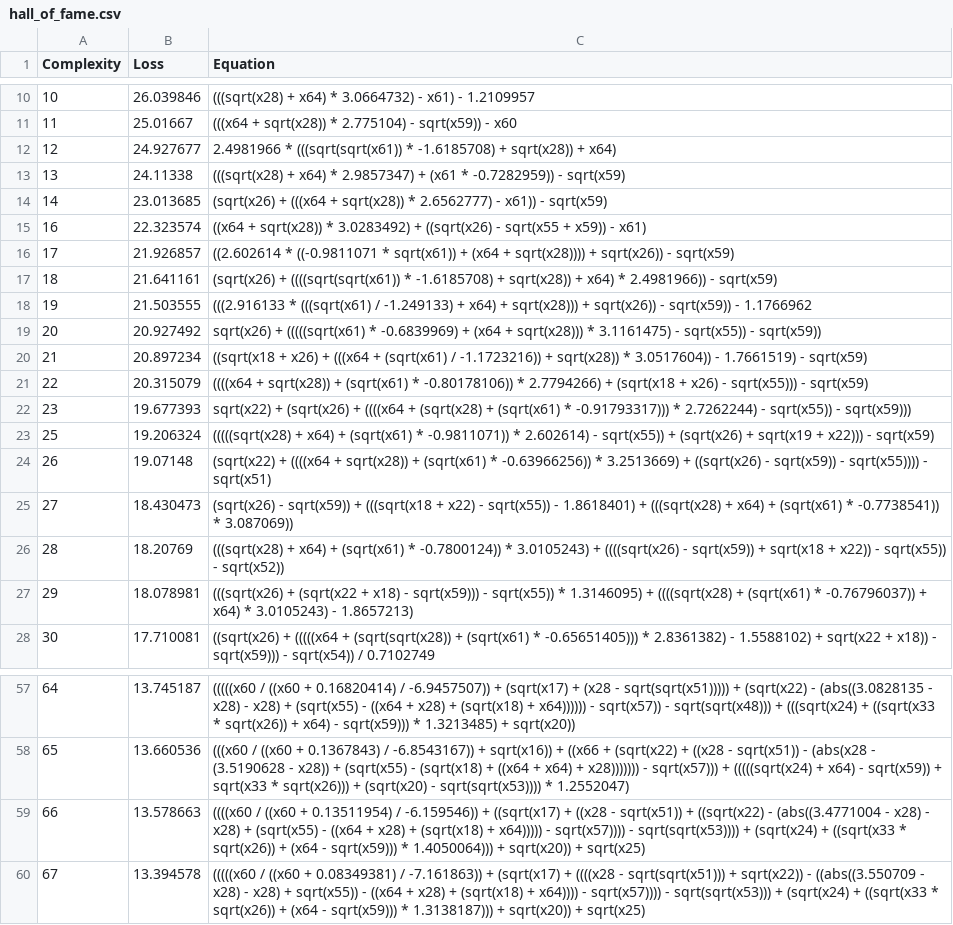
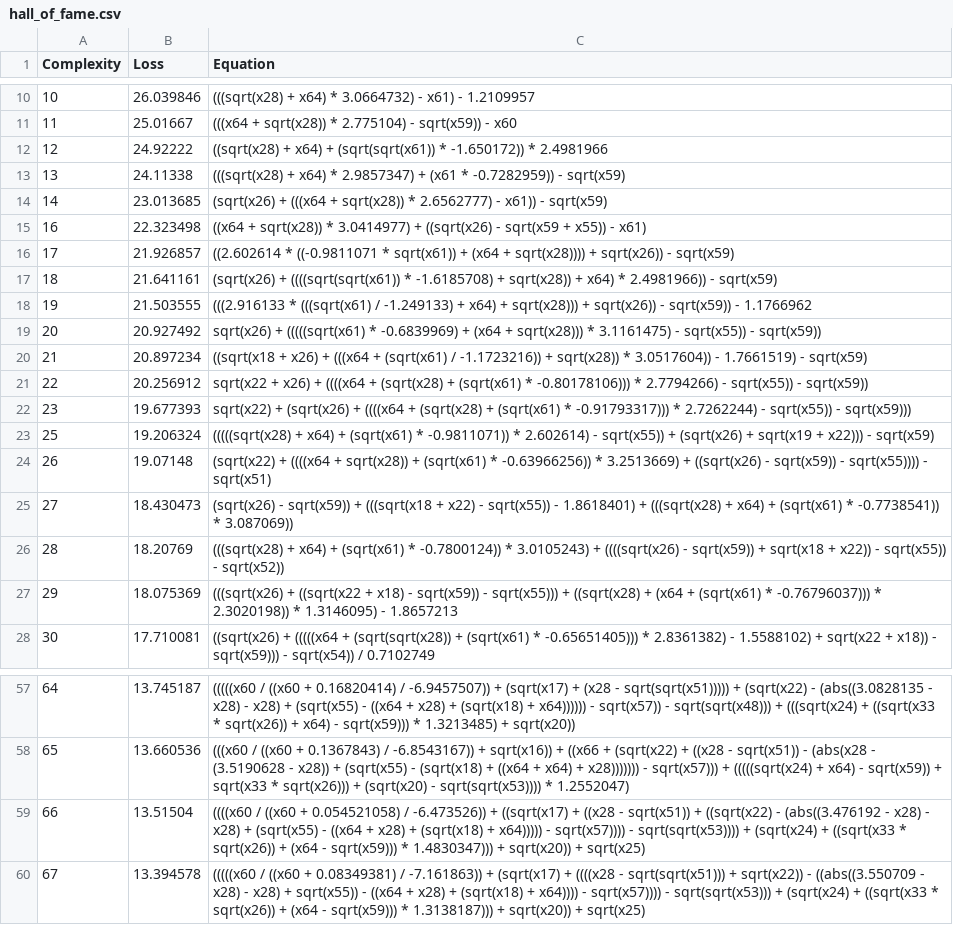
Before and after one commit to EduTobia24/Stockfish, a CSV file: outputs/20251005_125557_rpraNU/hall_of_fame.csv, drawn as a sheet; only a part is shown, gaps mark what is left out.

```diff
--- a/outputs/20251005_125557_rpraNU/hall_of_fame.csv
+++ b/outputs/20251005_125557_rpraNU/hall_of_fame.csv
@@ -11,6 +11,6 @@ Complexity,Loss,Equation
 11,25.01667,"(((x64 + sqrt(x28)) * 2.775104) - sqrt(x59)) - x60"
-12,24.927677,"2.4981966 * (((sqrt(sqrt(x61)) * -1.6185708) + sqrt(x28)) + x64)"
+12,24.92222,"((sqrt(x28) + x64) + (sqrt(sqrt(x61)) * -1.650172)) * 2.4981966"
 13,24.11338,"(((sqrt(x28) + x64) * 2.9857347) + (x61 * -0.7282959)) - sqrt(x59)"
 14,23.013685,"(sqrt(x26) + (((x64 + sqrt(x28)) * 2.6562777) - x61)) - sqrt(x59)"
-16,22.323574,"((x64 + sqrt(x28)) * 3.0283492) + ((sqrt(x26) - sqrt(x55 + x59)) - x61)"
+16,22.323498,"((x64 + sqrt(x28)) * 3.0414977) + ((sqrt(x26) - sqrt(x59 + x55)) - x61)"
 17,21.926857,"((2.602614 * ((-0.9811071 * sqrt(x61)) + (x64 + sqrt(x28)))) + sqrt(x26)) - sqrt(x59)"
@@ -20,3 +20,3 @@ Complexity,Loss,Equation
 21,20.897234,"((sqrt(x18 + x26) + (((x64 + (sqrt(x61) / -1.1723216)) + sqrt(x28)) * 3.0517604)) - 1.7661519) - sqrt(x59)"
-22,20.315079,"((((x64 + sqrt(x28)) + (sqrt(x61) * -0.80178106)) * 2.7794266) + (sqrt(x18 + x26) - sqrt(x55))) - sqrt(x59)"
+22,20.256912,"sqrt(x22 + x26) + ((((x64 + (sqrt(x28) + (sqrt(x61) * -0.80178106))) * 2.7794266) - sqrt(x55)) - sqrt(x59))"
 23,19.677393,"sqrt(x22) + (sqrt(x26) + ((((x64 + (sqrt(x28) + (sqrt(x61) * -0.91793317))) * 2.7262244) - sqrt(x55)) - sqrt(x59)))"
@@ -26,3 +26,3 @@ Complexity,Loss,Equation
 28,18.20769,"(((sqrt(x28) + x64) + (sqrt(x61) * -0.7800124)) * 3.0105243) + ((((sqrt(x26) - sqrt(x59)) + sqrt(x18 + x22)) - sqrt(x55)) - sqrt(x52))"
-29,18.078981,"(((sqrt(x26) + (sqrt(x22 + x18) - sqrt(x59))) - sqrt(x55)) * 1.3146095) + ((((sqrt(x28) + (sqrt(x61) * -0.76796037)) + x64) * 3.0105243) - 1.8657213)"
+29,18.075369,"(((sqrt(x26) + ((sqrt(x22 + x18) - sqrt(x59)) - sqrt(x55))) + ((sqrt(x28) + (x64 + (sqrt(x61) * -0.76796037))) * 2.3020198)) * 1.3146095) - 1.8657213"
 30,17.710081,"((sqrt(x26) + (((((x64 + (sqrt(sqrt(x28)) + (sqrt(x61) * -0.65651405))) * 2.8361382) - 1.5588102) + sqrt(x22 + x18)) - sqrt(x59))) - sqrt(x54)) / 0.7102749"
@@ -58,3 +58,3 @@ Complexity,Loss,Equation
 65,13.660536,"(((x60 / ((x60 + 0.1367843) / -6.8543167)) + sqrt(x16)) + ((x66 + (sqrt(x22) + ((x28 - sqrt(x51)) - (abs(x28 - (3.5190628 - x28)) + (sqrt(x55) - (sqrt(x18) + ((x64 + x64) + x28))))))) - sqrt(x57))) + (((((sqrt(x24) + x64) - sqrt(x59)) + sqrt(x33 * sqrt(x26))) + (sqrt(x20) - sqrt(sqrt(x53)))) * 1.2552047)"
-66,13.578663,"((((x60 / ((x60 + 0.13511954) / -6.159546)) + ((sqrt(x17) + ((x28 - sqrt(x51)) + ((sqrt(x22) - (abs((3.4771004 - x28) - x28) + (sqrt(x55) - ((x64 + x28) + (sqrt(x18) + x64))))) - sqrt(x57)))) - sqrt(sqrt(x53)))) + (sqrt(x24) + ((sqrt(x33 * sqrt(x26)) + (x64 - sqrt(x59))) * 1.4050064))) + sqrt(x20)) + sqrt(x25)"
+66,13.51504,"((((x60 / ((x60 + 0.054521058) / -6.473526)) + ((sqrt(x17) + ((x28 - sqrt(x51)) + ((sqrt(x22) - (abs((3.476192 - x28) - x28) + (sqrt(x55) - ((x64 + x28) + (sqrt(x18) + x64))))) - sqrt(x57)))) - sqrt(sqrt(x53)))) + (sqrt(x24) + ((sqrt(x33 * sqrt(x26)) + (x64 - sqrt(x59))) * 1.4830347))) + sqrt(x20)) + sqrt(x25)"
 67,13.394578,"(((((x60 / ((x60 + 0.08349381) / -7.161863)) + (sqrt(x17) + ((((x28 - sqrt(sqrt(x51))) + sqrt(x22)) - ((abs((3.550709 - x28) - x28) + sqrt(x55)) - ((x64 + x28) + (sqrt(x18) + x64)))) - sqrt(x57)))) - sqrt(sqrt(x53))) + (sqrt(x24) + ((sqrt(x33 * sqrt(x26)) + (x64 - sqrt(x59))) * 1.3138187))) + sqrt(x20)) + sqrt(x25)"
```
Also changed, not shown: 7 other files.
